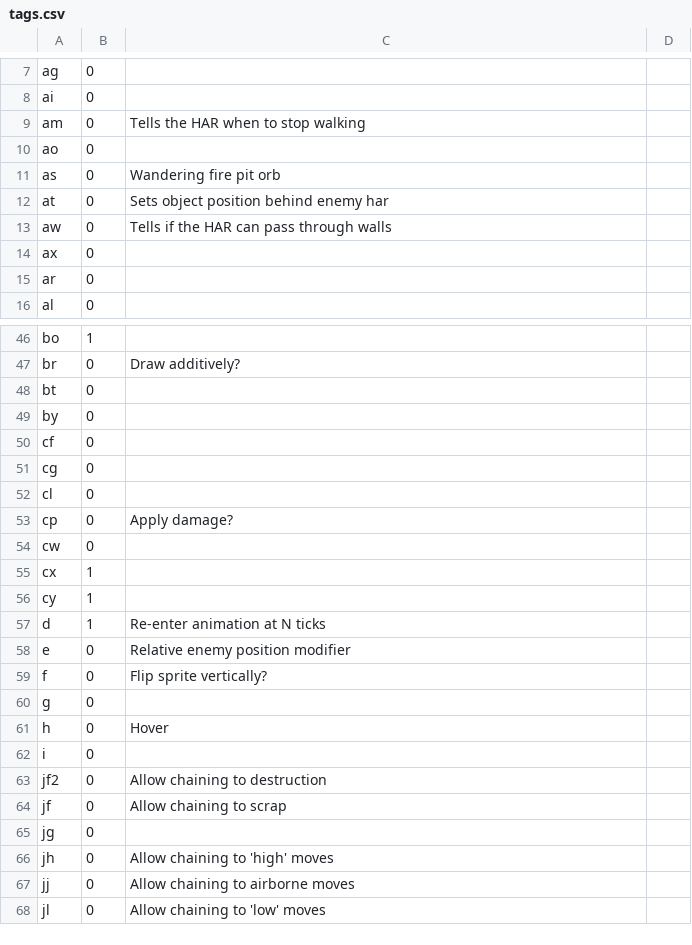
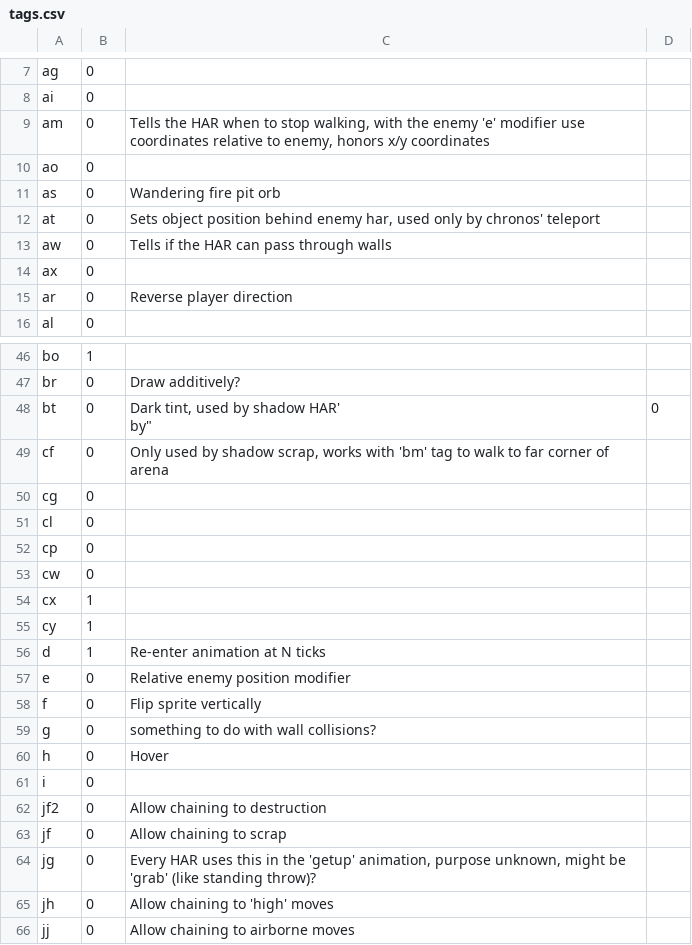
Before and after one commit to omf2097/openomf, a CSV file: resources/tags.csv, drawn as a sheet; only a part is shown, gaps mark what is left out; the shorter side is filled out with more unchanged rows; the diff covers the shown part only.

Commit message:
Unify tags.csv with wiki

```diff
--- a/resources/tags.csv
+++ b/resources/tags.csv
@@ -8,9 +8,9 @@
 "ai",0,
-"am",0,"Tells the HAR when to stop walking"
+"am",0,"Tells the HAR when to stop walking, with the enemy 'e' modifier use coordinates relative to enemy, honors x/y coordinates"
 "ao",0,
 "as",0,"Wandering fire pit orb"
-"at",0,"Sets object position behind enemy har"
+"at",0,"Sets object position behind enemy har, used only by chronos' teleport"
 "aw",0,"Tells if the HAR can pass through walls"
 "ax",0,
-"ar",0,
+"ar",0,"Reverse player direction"
 "al",0,
@@ -47,8 +47,8 @@
 "br",0,"Draw additively?"
-"bt",0,
-"by",0,
-"cf",0,
+"bt",0,"Dark tint, used by shadow HAR'
+"by",0,
+"cf",0,"Only used by shadow scrap, works with 'bm' tag to walk to far corner of arena"
 "cg",0,
 "cl",0,
-"cp",0,"Apply damage?"
+"cp",0,
 "cw",0,
@@ -58,4 +58,4 @@
 "e",0,"Relative enemy position modifier"
-"f",0,"Flip sprite vertically?"
-"g",0,
+"f",0,"Flip sprite vertically"
+"g",0,"something to do with wall collisions?"
 "h",0,"Hover"
@@ -64,3 +64,3 @@
 "jf",0,"Allow chaining to scrap"
-"jg",0,
+"jg",0,"Every HAR uses this in the 'getup' animation, purpose unknown, might be 'grab' (like standing throw)?"
 "jh",0,"Allow chaining to 'high' moves"
```
Also changed, not shown: 8 edited cells elsewhere in this file.
